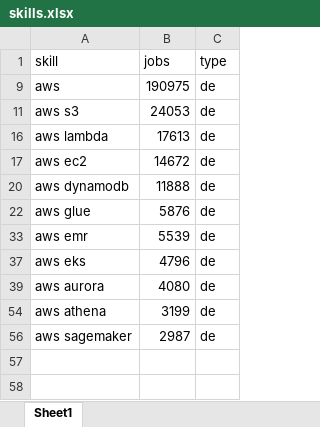
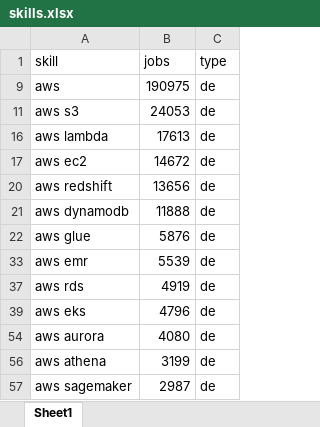
Before and after one commit to jingyanwang/skills, an Excel workbook: skills.xlsx, sheet Sheet1, drawn as a sheet; values as stored, in another font and other column widths than the file's, no borders; the diff names each change by its address in the sheet, - before the commit and + after, or states it on an @@ line.

Commit message:
Update skills.xlsx

```diff
--- a/skills.xlsx (sheet Sheet1)
+++ b/skills.xlsx (sheet Sheet1)
+row 20: aws redshift | 13656 | de
+row 37: aws rds | 4919 | de
```
Also changed, not shown: hidden cells.
